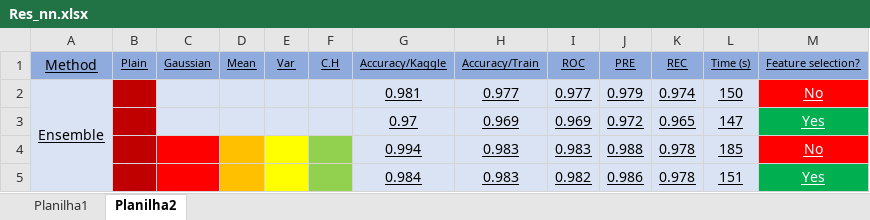
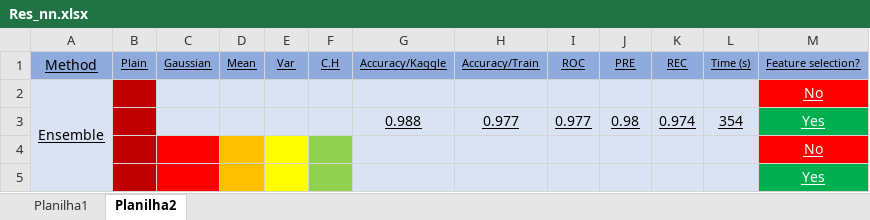
Before and after one commit to lucyannofrota/Assignment1, an Excel workbook: Res_nn.xlsx, sheet Planilha2, drawn as a sheet; values as stored, in another font and other column widths than the file's, no borders; removed rows and columns are numbered as before the commit, all else as after; the diff names each change by its address in the sheet, - before the commit and + after, or states it on an @@ line.

```diff
--- a/Res_nn.xlsx (sheet Planilha2)
+++ b/Res_nn.xlsx (sheet Planilha2)
-row 2: Ensemble |  |  |  |  |  | 0.981 | 0.977 | 0.977 | 0.979 | 0.974 | 150 | No
-row 3:  |  |  |  |  |  | 0.97 | 0.969 | 0.969 | 0.972 | 0.965 | 147 | Yes
-row 4:  |  |  |  |  |  | 0.994 | 0.983 | 0.983 | 0.988 | 0.978 | 185 | No
-row 5:  |  |  |  |  |  | 0.984 | 0.983 | 0.982 | 0.986 | 0.978 | 151 | Yes
+row 2: Ensemble |  |  |  |  |  |  |  |  |  |  |  | No
+row 3:  |  |  |  |  |  | 0.988 | 0.977 | 0.977 | 0.98 | 0.974 | 354 | Yes
+row 4:  |  |  |  |  |  |  |  |  |  |  |  | No
+row 5:  |  |  |  |  |  |  |  |  |  |  |  | Yes
```
Also changed, not shown: 3 other files.
